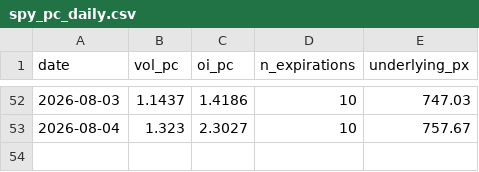
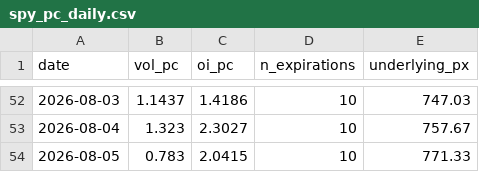
Before and after one commit to wansoo88/recostock, a CSV file: data/raw/options/spy_pc_daily.csv, drawn as a sheet; only a part is shown, gaps mark what is left out.

```diff
--- a/data/raw/options/spy_pc_daily.csv
+++ b/data/raw/options/spy_pc_daily.csv
@@ -53 +53,2 @@ date,vol_pc,oi_pc,n_expirations,underlying_px
 2026-08-04,1.323,2.3027,10,757.67
+2026-08-05,0.783,2.0415,10,771.33
```
Also changed, not shown: 5 other files.
